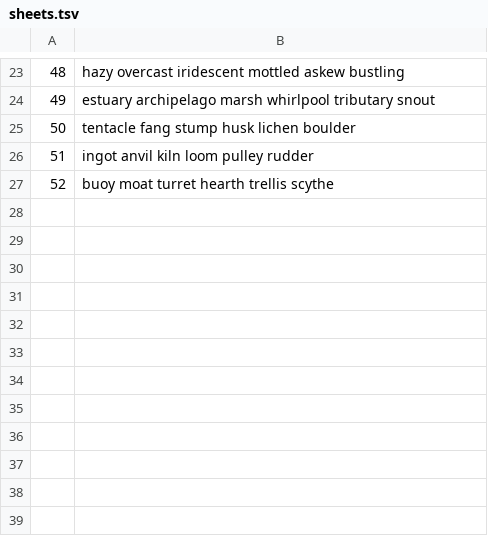
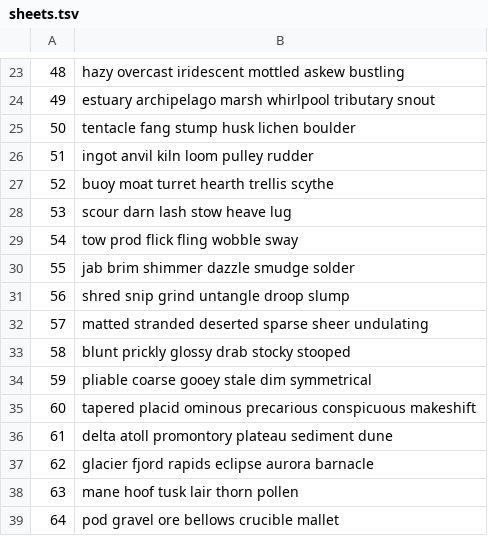
Before and after one commit to shiodome47/eitango, a TSV file: scripts/sheets.tsv, drawn as a sheet; only a part is shown, gaps mark what is left out; the diff names each change by its address in the sheet, - before the commit and + after, or states it on an @@ line.

```diff
--- a/scripts/sheets.tsv
+++ b/scripts/sheets.tsv
+row 28: 53 | scour darn lash stow heave lug
+row 29: 54 | tow prod flick fling wobble sway
+row 30: 55 | jab brim shimmer dazzle smudge solder
+row 31: 56 | shred snip grind untangle droop slump
+row 32: 57 | matted stranded deserted sparse sheer undulating
+row 33: 58 | blunt prickly glossy drab stocky stooped
+row 34: 59 | pliable coarse gooey stale dim symmetrical
+row 35: 60 | tapered placid ominous precarious conspicuous makeshift
+row 36: 61 | delta atoll promontory plateau sediment dune
+row 37: 62 | glacier fjord rapids eclipse aurora barnacle
+row 38: 63 | mane hoof tusk lair thorn pollen
+row 39: 64 | pod gravel ore bellows crucible mallet
```
Also changed, not shown: 1 other file.
